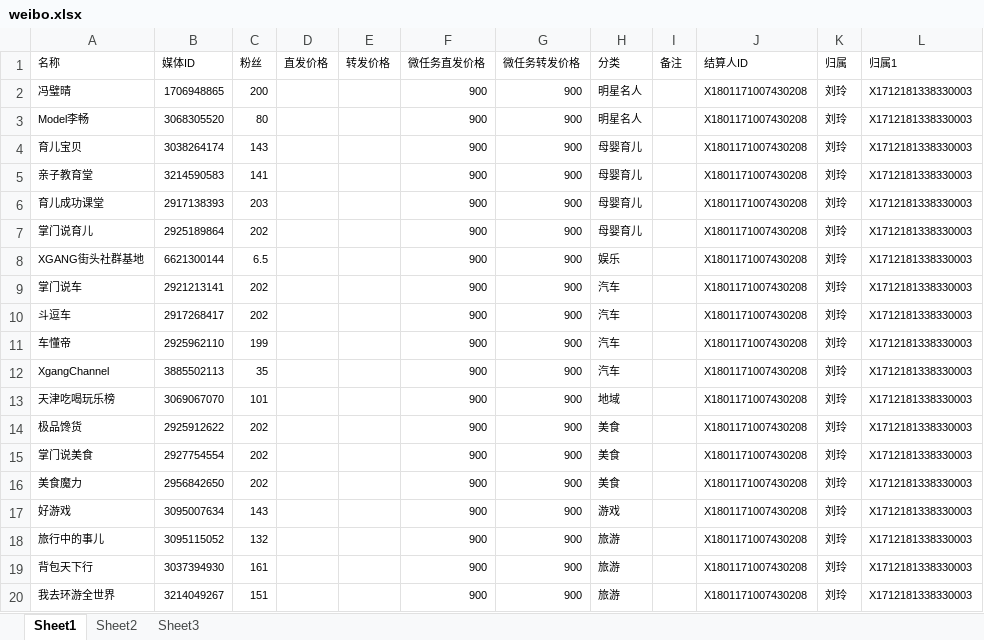
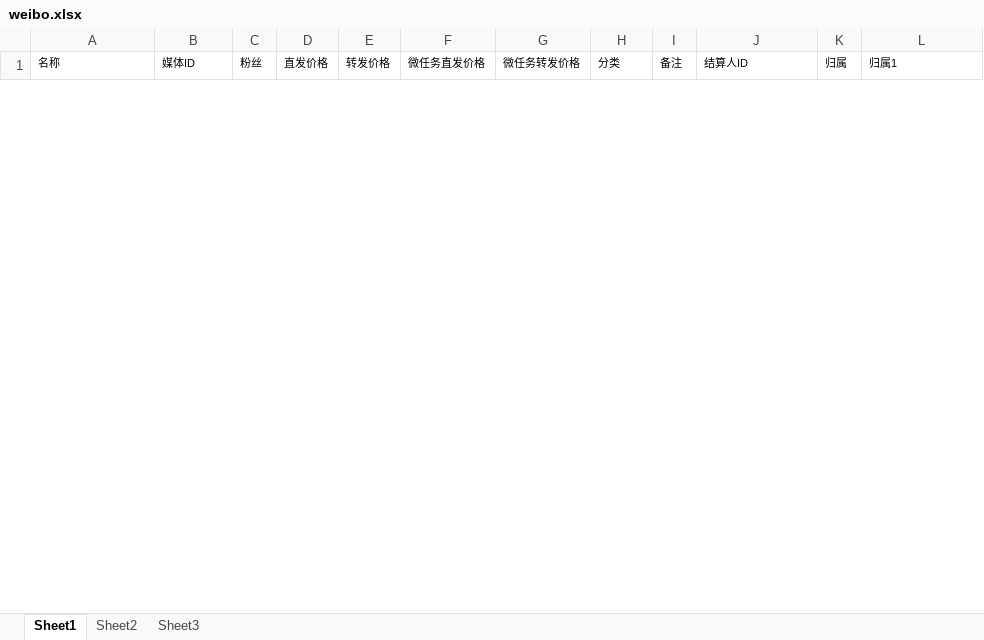
Before and after one commit to radtek/AdaSystem, an Excel workbook: Ada.Web/upload/weibo.xlsx, sheet Sheet1, drawn as a sheet; only a part is shown; values as stored, in another font and other column widths than the file's, no borders; removed rows and columns are numbered as before the commit, all else as after; the diff covers the shown part only; the diff names each change by its address in the sheet, - before the commit and + after, or states it on an @@ line.

```diff
--- a/Ada.Web/upload/weibo.xlsx (sheet Sheet1)
+++ b/Ada.Web/upload/weibo.xlsx (sheet Sheet1)
-row 2: 冯璧晴 | 1706948865 | 200 |  |  | 900 | 900 | 明星名人 |  | X1801171007430208 | 刘玲 | X1712181338330003
-row 3: Model李畅 | 3068305520 | 80 |  |  | 900 | 900 | 明星名人 |  | X1801171007430208 | 刘玲 | X1712181338330003
-row 4: 育儿宝贝 | 3038264174 | 143 |  |  | 900 | 900 | 母婴育儿 |  | X1801171007430208 | 刘玲 | X1712181338330003
-row 5: 亲子教育堂 | 3214590583 | 141 |  |  | 900 | 900 | 母婴育儿 |  | X1801171007430208 | 刘玲 | X1712181338330003
-row 6: 育儿成功课堂 | 2917138393 | 203 |  |  | 900 | 900 | 母婴育儿 |  | X1801171007430208 | 刘玲 | X1712181338330003
-row 7: 掌门说育儿 | 2925189864 | 202 |  |  | 900 | 900 | 母婴育儿 |  | X1801171007430208 | 刘玲 | X1712181338330003
-row 8: XGANG街头社群基地 | 6621300144 | 6.5 |  |  | 900 | 900 | 娱乐 |  | X1801171007430208 | 刘玲 | X1712181338330003
-row 9: 掌门说车 | 2921213141 | 202 |  |  | 900 | 900 | 汽车 |  | X1801171007430208 | 刘玲 | X1712181338330003
-row 10: 斗逗车 | 2917268417 | 202 |  |  | 900 | 900 | 汽车 |  | X1801171007430208 | 刘玲 | X1712181338330003
-row 11: 车懂帝 | 2925962110 | 199 |  |  | 900 | 900 | 汽车 |  | X1801171007430208 | 刘玲 | X1712181338330003
-row 12: XgangChannel | 3885502113 | 35 |  |  | 900 | 900 | 汽车 |  | X1801171007430208 | 刘玲 | X1712181338330003
-row 13: 天津吃喝玩乐榜 | 3069067070 | 101 |  |  | 900 | 900 | 地域 |  | X1801171007430208 | 刘玲 | X1712181338330003
-row 14: 极品馋货 | 2925912622 | 202 |  |  | 900 | 900 | 美食 |  | X1801171007430208 | 刘玲 | X1712181338330003
-row 15: 掌门说美食 | 2927754554 | 202 |  |  | 900 | 900 | 美食 |  | X1801171007430208 | 刘玲 | X1712181338330003
-row 16: 美食魔力 | 2956842650 | 202 |  |  | 900 | 900 | 美食 |  | X1801171007430208 | 刘玲 | X1712181338330003
-row 17: 好游戏 | 3095007634 | 143 |  |  | 900 | 900 | 游戏 |  | X1801171007430208 | 刘玲 | X1712181338330003
-row 18: 旅行中的事儿 | 3095115052 | 132 |  |  | 900 | 900 | 旅游 |  | X1801171007430208 | 刘玲 | X1712181338330003
-row 19: 背包天下行 | 3037394930 | 161 |  |  | 900 | 900 | 旅游 |  | X1801171007430208 | 刘玲 | X1712181338330003
-row 20: 我去环游全世界 | 3214049267 | 151 |  |  | 900 | 900 | 旅游 |  | X1801171007430208 | 刘玲 | X1712181338330003
```
Also changed, not shown: 169 added rows and 13 removed rows elsewhere in this sheet, Ada.Web/upload/redbook.xlsx, 4 other files.
